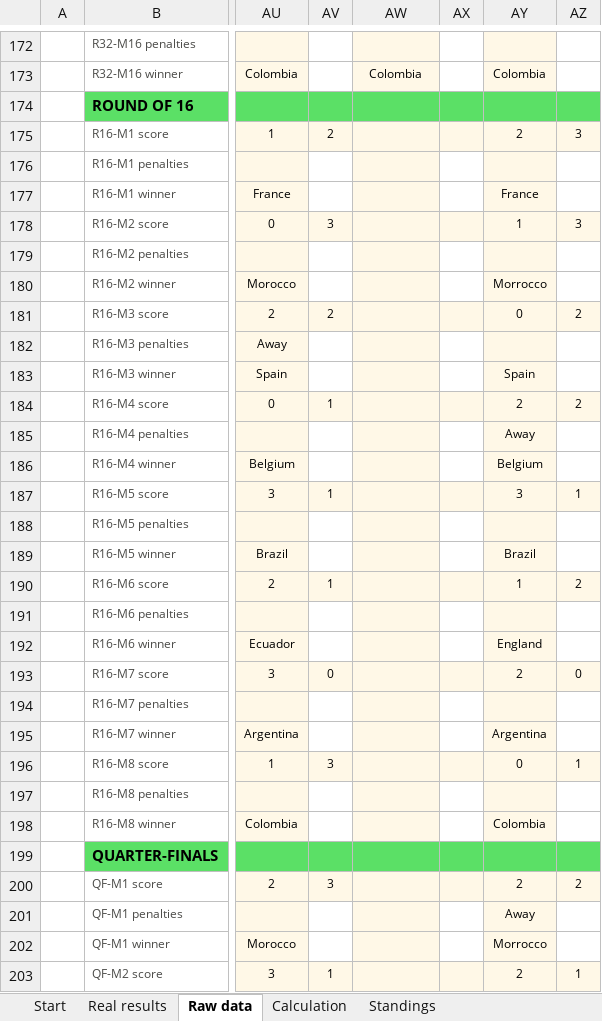
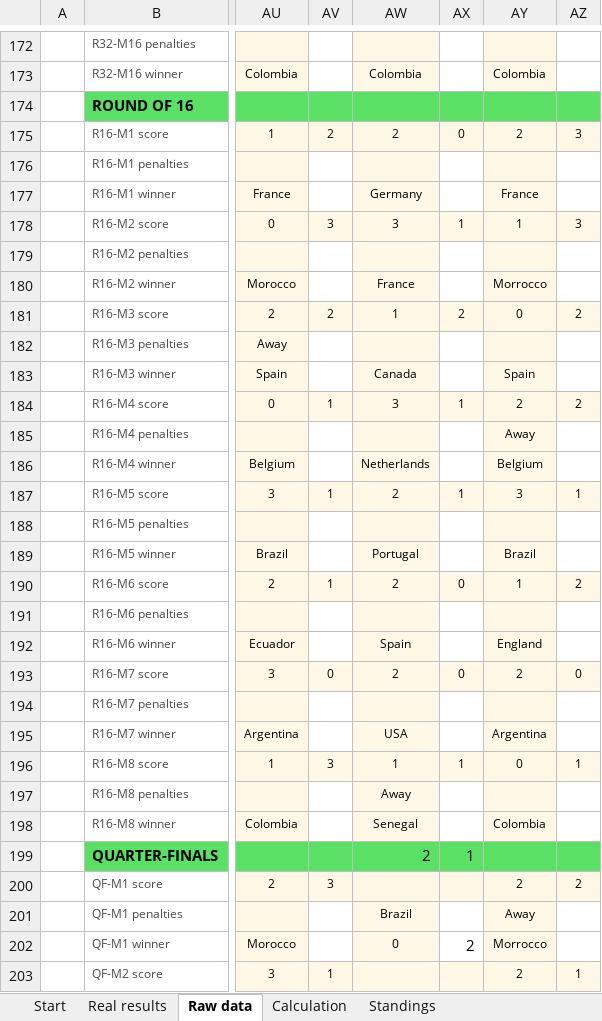
Before and after one commit to jose-reveni/porra2026, an Excel workbook: Porra_Admin_v5_EN.xlsx, sheet Raw data, drawn as a sheet; only a part is shown, gaps mark what is left out; values as stored, in another font and other column widths than the file's, no borders; charts and pictures not drawn; the diff covers the shown part only; the diff names each change by its address in the sheet, - before the commit and + after, or states it on an @@ line.

```diff
--- a/Porra_Admin_v5_EN.xlsx (sheet Raw data)
+++ b/Porra_Admin_v5_EN.xlsx (sheet Raw data)
-AW175: (empty)
+AW175: 2
-AX175: (empty)
+AX175: 0
-AW177: (empty)
+AW177: Germany
-AW178: (empty)
+AW178: 3
-AX178: (empty)
+AX178: 1
-AW180: (empty)
+AW180: France
-AW181: (empty)
+AW181: 1
-AX181: (empty)
+AX181: 2
-AW183: (empty)
+AW183: Canada
-AW184: (empty)
+AW184: 3
-AX184: (empty)
+AX184: 1
-AW186: (empty)
+AW186: Netherlands
-AW187: (empty)
+AW187: 2
-AX187: (empty)
+AX187: 1
-AW189: (empty)
+AW189: Portugal
-AW190: (empty)
+AW190: 2
-AX190: (empty)
+AX190: 0
-AW192: (empty)
+AW192: Spain
-AW193: (empty)
+AW193: 2
-AX193: (empty)
+AX193: 0
-AW195: (empty)
+AW195: USA
-AW196: (empty)
+AW196: 1
-AX196: (empty)
+AX196: 1
-AW197: (empty)
+AW197: Away
-AW198: (empty)
+AW198: Senegal
-AW199: (empty)
+AW199: 2
-AX199: (empty)
+AX199: 1
-AW201: (empty)
+AW201: Brazil
-AW202: (empty)
+AW202: 0
-AX202: (empty)
+AX202: 2
```
Also changed, not shown: 11 added rows and 61 edited cells elsewhere in this sheet, 1 other file.
